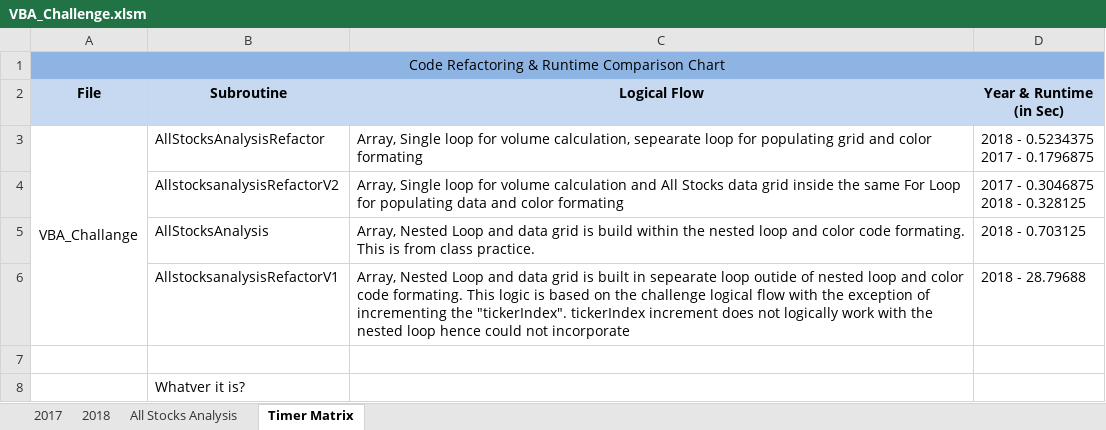
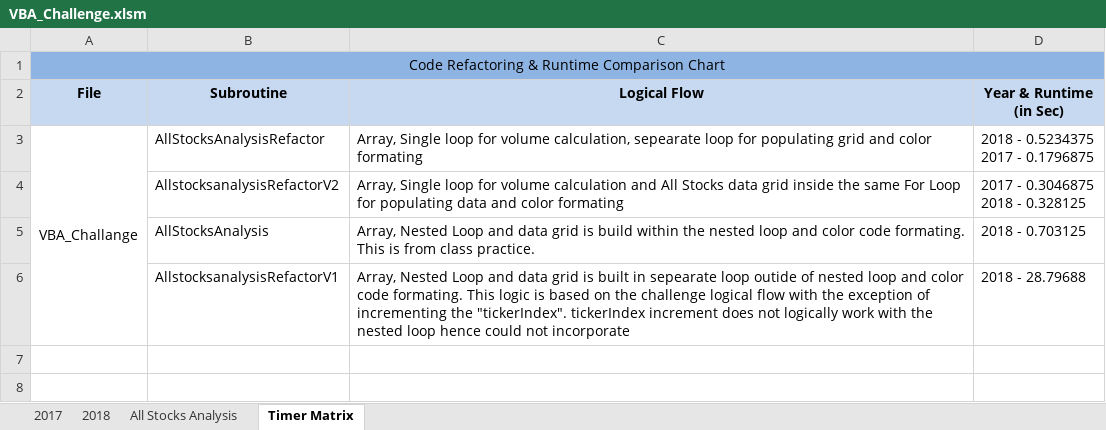
Before and after one commit to pbandi2020/Stock-Analysis, an Excel workbook: VBA_Challenge.xlsm, sheet Timer Matrix, drawn as a sheet; values as stored, in another font and other column widths than the file's, no borders; the diff names each change by its address in the sheet, - before the commit and + after, or states it on an @@ line.

```diff
--- a/VBA_Challenge.xlsm (sheet Timer Matrix)
+++ b/VBA_Challenge.xlsm (sheet Timer Matrix)
-row 7: (empty)
-row 8:  | Whatver it is?
```
Also changed, not shown: 1 other file.
